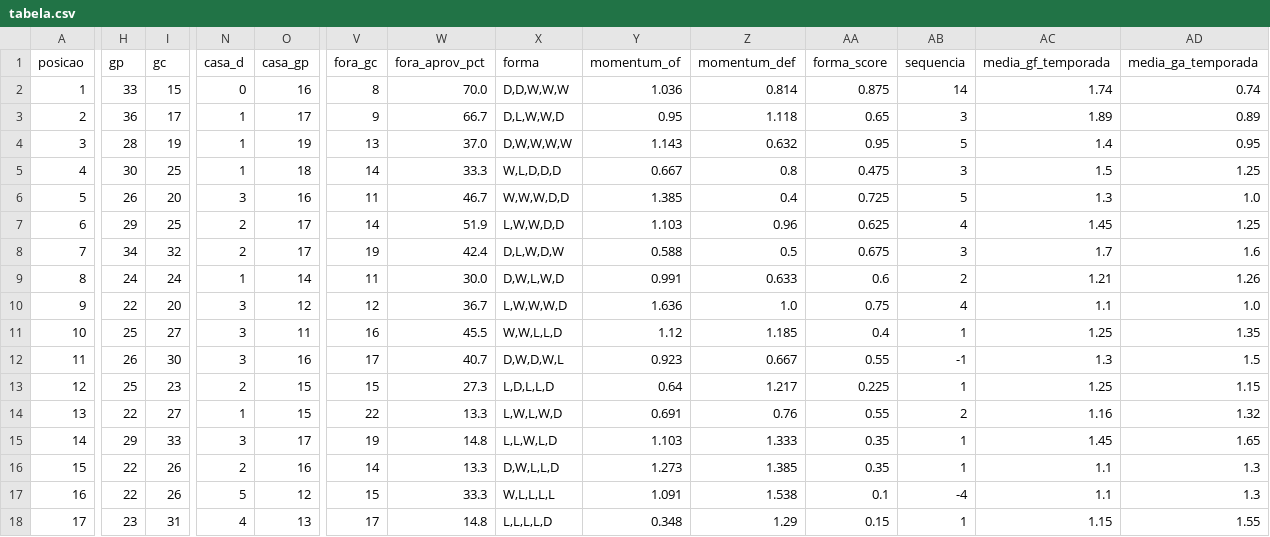
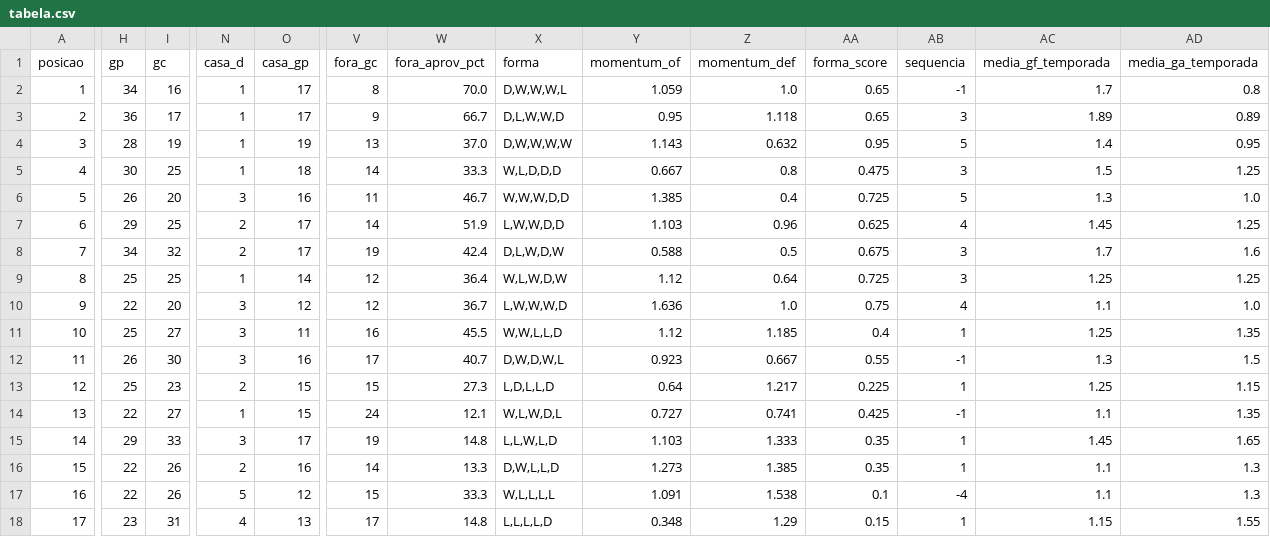
Before and after one commit to FilipeNamorato/extracaoCartola, a CSV file: docs/data/current/tabela.csv, drawn as a sheet; only a part is shown, gaps mark what is left out; the diff covers the shown part only; the diff names each change by its address in the sheet, - before the commit and + after, or states it on an @@ line.

```diff
--- a/docs/data/current/tabela.csv
+++ b/docs/data/current/tabela.csv
-H2 (gp): 33
+H2 (gp): 34
-I2 (gc): 15
+I2 (gc): 16
-N2 (casa_d): 0
+N2 (casa_d): 1
-O2 (casa_gp): 16
+O2 (casa_gp): 17
-X2 (forma): D,D,W,W,W
+X2 (forma): D,W,W,W,L
-Y2 (momentum_of): 1.036
+Y2 (momentum_of): 1.059
-Z2 (momentum_def): 0.814
+Z2 (momentum_def): 1.0
-AA2 (forma_score): 0.875
+AA2 (forma_score): 0.65
-AB2 (sequencia): 14
+AB2 (sequencia): -1
-AC2 (media_gf_temporada): 1.74
+AC2 (media_gf_temporada): 1.7
-AD2 (media_ga_temporada): 0.74
+AD2 (media_ga_temporada): 0.8
-H9 (gp): 24
+H9 (gp): 25
-I9 (gc): 24
+I9 (gc): 25
-V9 (fora_gc): 11
+V9 (fora_gc): 12
-W9 (fora_aprov_pct): 30.0
+W9 (fora_aprov_pct): 36.4
-X9 (forma): D,W,L,W,D
+X9 (forma): W,L,W,D,W
-Y9 (momentum_of): 0.991
+Y9 (momentum_of): 1.12
-Z9 (momentum_def): 0.633
+Z9 (momentum_def): 0.64
-AA9 (forma_score): 0.6
+AA9 (forma_score): 0.725
-AB9 (sequencia): 2
+AB9 (sequencia): 3
-AC9 (media_gf_temporada): 1.21
+AC9 (media_gf_temporada): 1.25
-AD9 (media_ga_temporada): 1.26
+AD9 (media_ga_temporada): 1.25
-V14 (fora_gc): 22
+V14 (fora_gc): 24
-W14 (fora_aprov_pct): 13.3
+W14 (fora_aprov_pct): 12.1
-X14 (forma): L,W,L,W,D
+X14 (forma): W,L,W,D,L
-Y14 (momentum_of): 0.691
+Y14 (momentum_of): 0.727
-Z14 (momentum_def): 0.76
+Z14 (momentum_def): 0.741
-AA14 (forma_score): 0.55
+AA14 (forma_score): 0.425
-AB14 (sequencia): 2
+AB14 (sequencia): -1
-AC14 (media_gf_temporada): 1.16
+AC14 (media_gf_temporada): 1.1
-AD14 (media_ga_temporada): 1.32
+AD14 (media_ga_temporada): 1.35
```
Also changed, not shown: 19 edited cells elsewhere in this file, docs/data/current/atletas.csv, docs/data/current/atletas_pontuados.csv, 17 other files.
